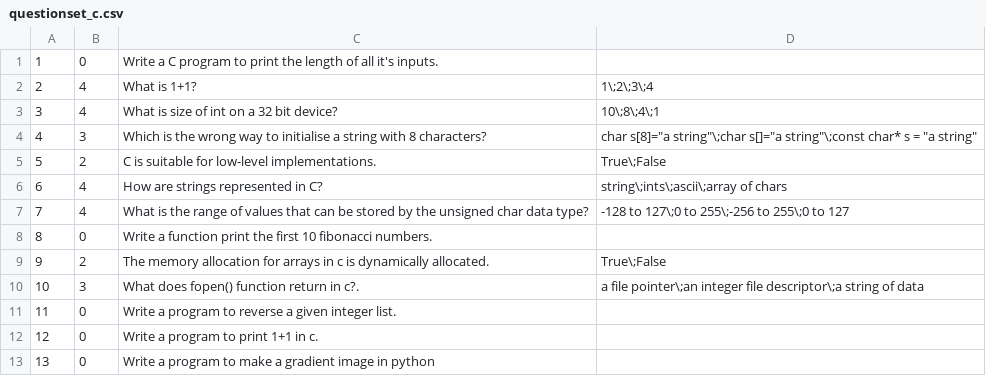
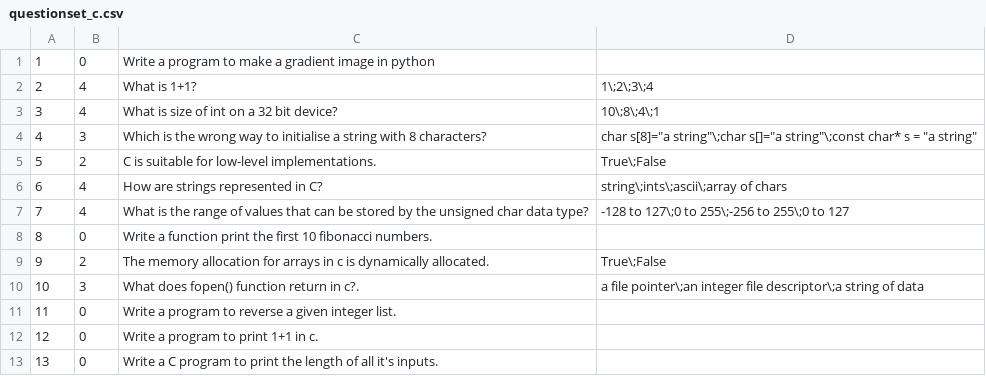
Before and after one commit to sellsol/CITS3002-Project, a CSV file: QB/c/questionset_c.csv, drawn as a sheet.

```diff
--- a/QB/c/questionset_c.csv
+++ b/QB/c/questionset_c.csv
@@ -1,2 +1,2 @@
-1,0,Write a C program to print the length of all it's inputs.
+1,0,Write a program to make a gradient image in python
 2,4,What is 1+1?,1\;2\;3\;4
@@ -12,2 +12,2 @@
 12,0,Write a program to print 1+1 in c.
-13,0,Write a program to make a gradient image in python
+13,0,Write a C program to print the length of all it's inputs.
```
Also changed, not shown: QB/python/questionset_py.csv, 21 other files.
